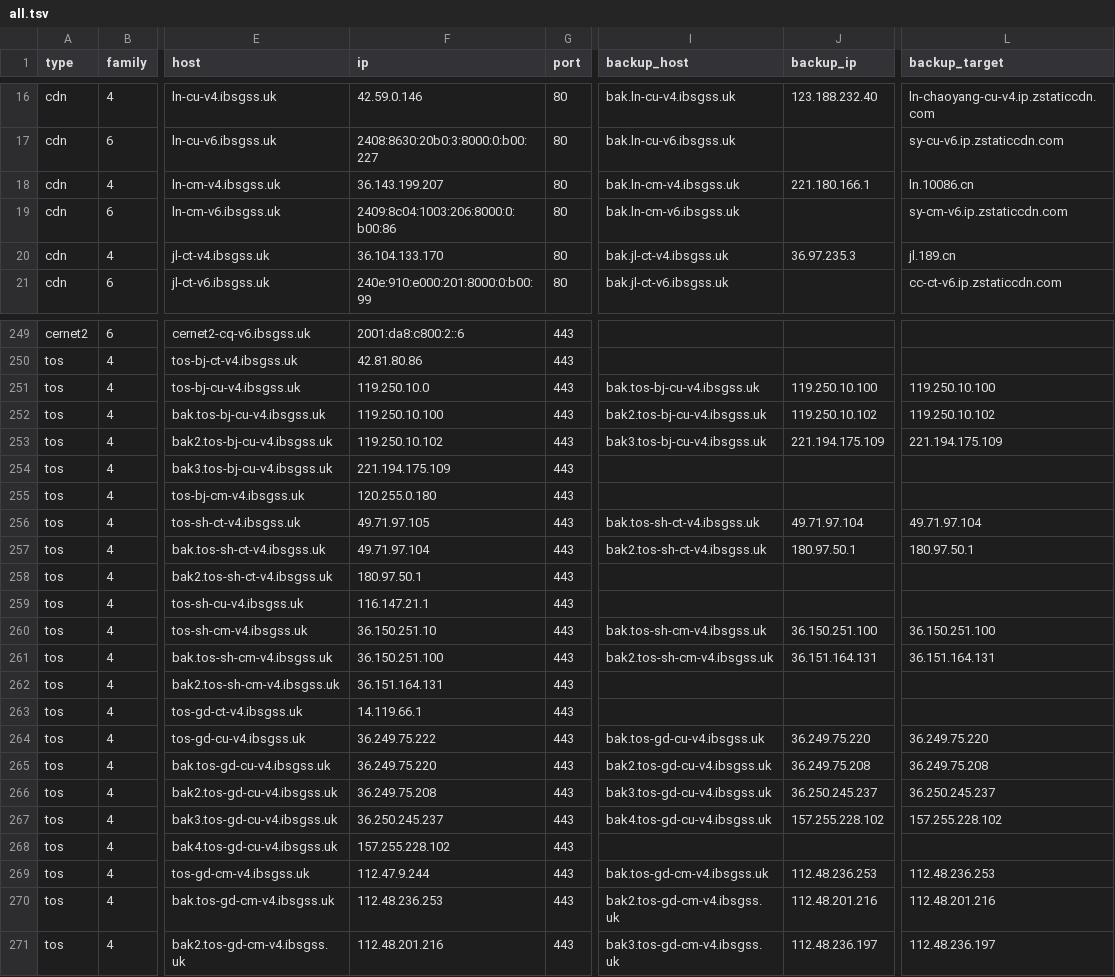
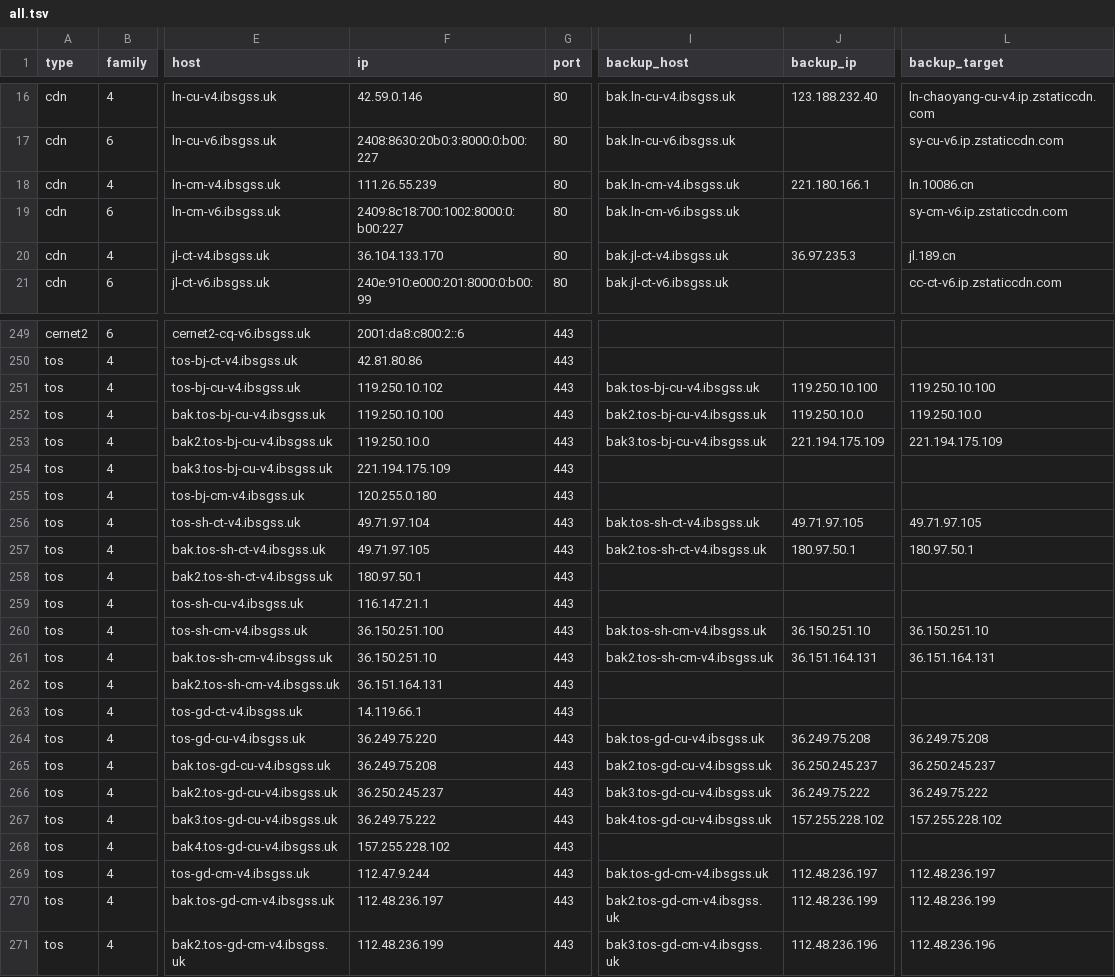
Before and after one commit to Tozward/TcpQuality, a TSV file: nodes/all.tsv, drawn as a sheet; only a part is shown, gaps mark what is left out; the diff covers the shown part only; the diff names each change by its address in the sheet, - before the commit and + after, or states it on an @@ line.

```diff
--- a/nodes/all.tsv
+++ b/nodes/all.tsv
-F18 (ip): 36.143.199.207
+F18 (ip): 111.26.55.239
-F19 (ip): 2409:8c04:1003:206:8000:0:b00:86
+F19 (ip): 2409:8c18:700:1002:8000:0:b00:227
-F251 (ip): 119.250.10.0
+F251 (ip): 119.250.10.102
-J252 (backup_ip): 119.250.10.102
+J252 (backup_ip): 119.250.10.0
-L252 (backup_target): 119.250.10.102
+L252 (backup_target): 119.250.10.0
-F253 (ip): 119.250.10.102
+F253 (ip): 119.250.10.0
-F256 (ip): 49.71.97.105
+F256 (ip): 49.71.97.104
-J256 (backup_ip): 49.71.97.104
+J256 (backup_ip): 49.71.97.105
-L256 (backup_target): 49.71.97.104
+L256 (backup_target): 49.71.97.105
-F257 (ip): 49.71.97.104
+F257 (ip): 49.71.97.105
-F260 (ip): 36.150.251.10
+F260 (ip): 36.150.251.100
-J260 (backup_ip): 36.150.251.100
+J260 (backup_ip): 36.150.251.10
-L260 (backup_target): 36.150.251.100
+L260 (backup_target): 36.150.251.10
-F261 (ip): 36.150.251.100
+F261 (ip): 36.150.251.10
-F264 (ip): 36.249.75.222
+F264 (ip): 36.249.75.220
-J264 (backup_ip): 36.249.75.220
+J264 (backup_ip): 36.249.75.208
-L264 (backup_target): 36.249.75.220
+L264 (backup_target): 36.249.75.208
-F265 (ip): 36.249.75.220
+F265 (ip): 36.249.75.208
-J265 (backup_ip): 36.249.75.208
+J265 (backup_ip): 36.250.245.237
-L265 (backup_target): 36.249.75.208
+L265 (backup_target): 36.250.245.237
-F266 (ip): 36.249.75.208
+F266 (ip): 36.250.245.237
-J266 (backup_ip): 36.250.245.237
+J266 (backup_ip): 36.249.75.222
-L266 (backup_target): 36.250.245.237
+L266 (backup_target): 36.249.75.222
-F267 (ip): 36.250.245.237
+F267 (ip): 36.249.75.222
-J269 (backup_ip): 112.48.236.253
+J269 (backup_ip): 112.48.236.197
-L269 (backup_target): 112.48.236.253
+L269 (backup_target): 112.48.236.197
-F270 (ip): 112.48.236.253
+F270 (ip): 112.48.236.197
-J270 (backup_ip): 112.48.201.216
+J270 (backup_ip): 112.48.236.199
-L270 (backup_target): 112.48.201.216
+L270 (backup_target): 112.48.236.199
-F271 (ip): 112.48.201.216
+F271 (ip): 112.48.236.199
-J271 (backup_ip): 112.48.236.197
+J271 (backup_ip): 112.48.236.196
-L271 (backup_target): 112.48.236.197
+L271 (backup_target): 112.48.236.196
```
Also changed, not shown: 6 added rows and 86 edited cells elsewhere in this file, nodes/cdn.tsv, nodes/cernet.tsv, 4 other files.
